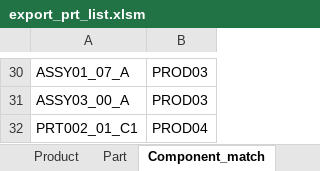
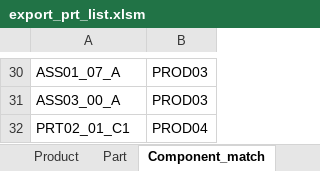
Before and after one commit to robertobartola/WouldBePDM, an Excel workbook: WouldBe_PDM_sharpdev/bin/Debug/export_prt_list.xlsm, sheet Component_match, drawn as a sheet; only a part is shown, gaps mark what is left out; values as stored, in another font and other column widths than the file's, no borders; table styles not drawn; the diff covers the shown part only; the diff names each change by its address in the sheet, - before the commit and + after, or states it on an @@ line.

```diff
--- a/WouldBe_PDM_sharpdev/bin/Debug/export_prt_list.xlsm (sheet Component_match)
+++ b/WouldBe_PDM_sharpdev/bin/Debug/export_prt_list.xlsm (sheet Component_match)
-A30: ASSY01_07_A
+A30: ASS01_07_A
-A31: ASSY03_00_A
+A31: ASS03_00_A
-A32: PRT002_01_C1
+A32: PRT02_01_C1
```
Also changed, not shown: 28 edited cells elsewhere in this sheet, sheet Part, 59 other files.
